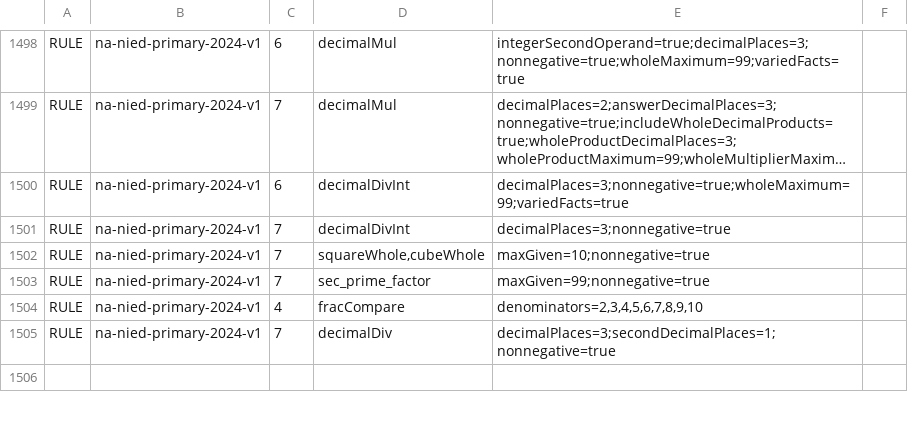
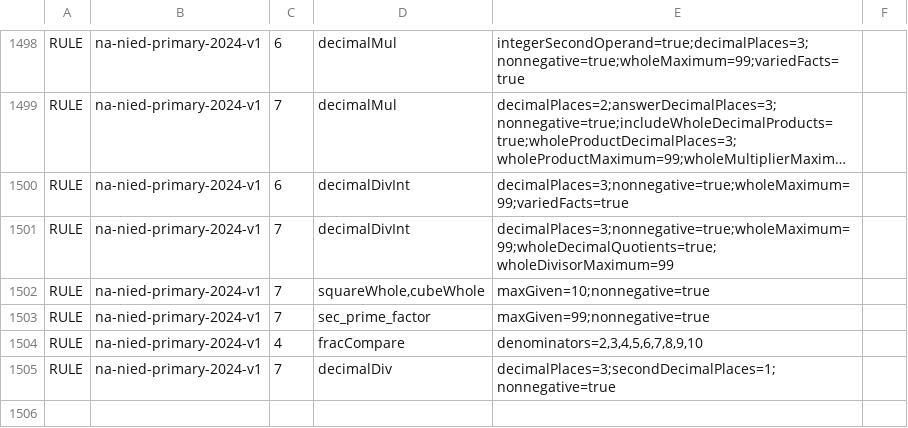
Before and after one commit to logue1114-maker/gomgom-open-education, a TSV file: math/engine/src/main/resources/curricula/global.tsv, drawn as a sheet; only a part is shown, gaps mark what is left out; long unchanged cells end in …; the diff names each change by its address in the sheet, - before the commit and + after, or states it on an @@ line.

Commit message:
Anchor decimal whole quotients to public originals

```diff
--- a/math/engine/src/main/resources/curricula/global.tsv
+++ b/math/engine/src/main/resources/curricula/global.tsv
-E1501: decimalPlaces=3;nonnegative=true
+E1501: decimalPlaces=3;nonnegative=true;wholeMaximum=99;wholeDecimalQuotients=true;wholeDivisorMaximum=99
```
Also changed, not shown: 7 other files.
